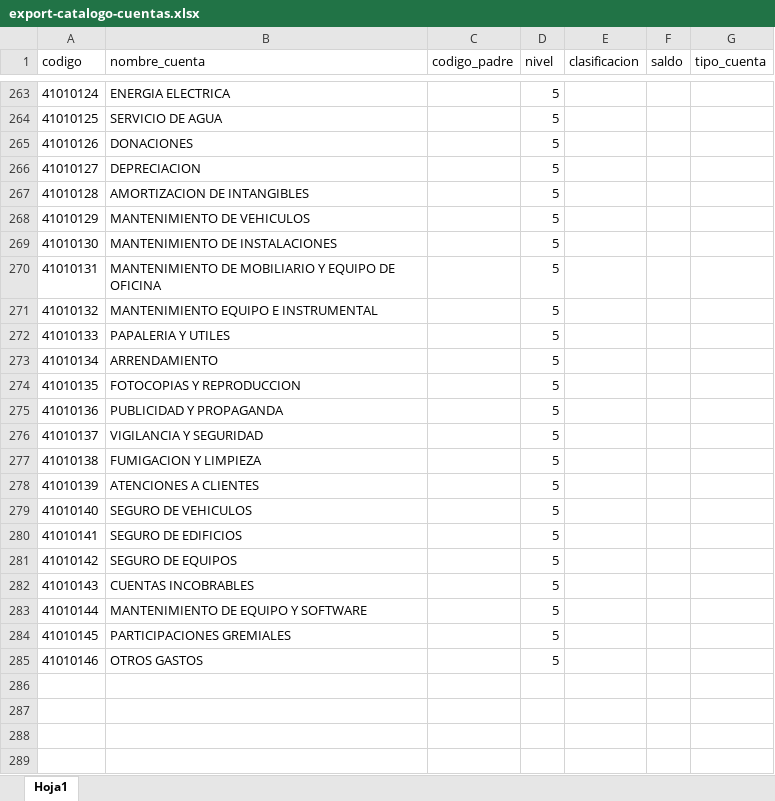
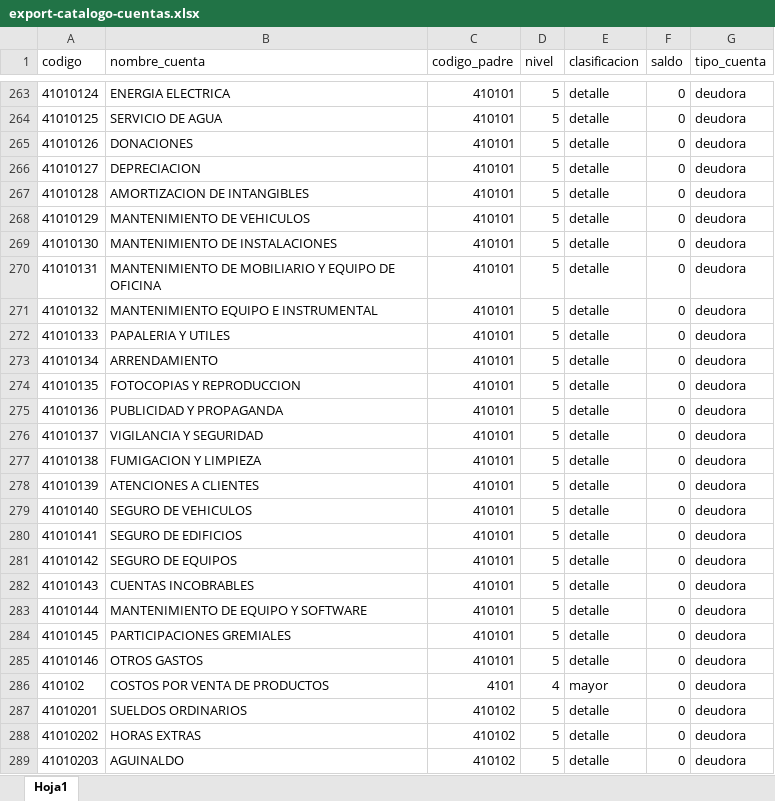
Before and after one commit to Fran123456/sistema-contable-laravel, an Excel workbook: public/export-catalogo-cuentas.xlsx, sheet Hoja1, drawn as a sheet; only a part is shown, gaps mark what is left out; values as stored, in another font and other column widths than the file's, no borders; the diff covers the shown part only; the diff names each change by its address in the sheet, - before the commit and + after, or states it on an @@ line.

```diff
--- a/public/export-catalogo-cuentas.xlsx (sheet Hoja1)
+++ b/public/export-catalogo-cuentas.xlsx (sheet Hoja1)
-C263:C285 (codigo_padre): (empty)
+C263:C285 (codigo_padre): 410101
-E263:E285 (clasificacion): (empty)
+E263:E285 (clasificacion): detalle
-F263:F285 (saldo): (empty)
+F263:F285 (saldo): 0
-G263:G285 (tipo_cuenta): (empty)
+G263:G285 (tipo_cuenta): deudora
+row 286: 410102 | COSTOS POR VENTA DE PRODUCTOS | 4101 | 4 | mayor | 0 | deudora
+row 287: 41010201 | SUELDOS ORDINARIOS | 410102 | 5 | detalle | 0 | deudora
+row 288: 41010202 | HORAS EXTRAS | 410102 | 5 | detalle | 0 | deudora
+row 289: 41010203 | AGUINALDO | 410102 | 5 | detalle | 0 | deudora
```
Also changed, not shown: 166 added rows and 106 edited cells elsewhere in this sheet, 1 other file.
